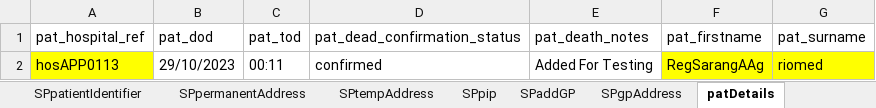
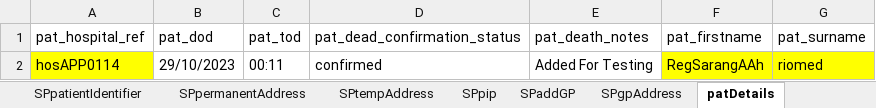
Before and after one commit to manojvyavahare27/DemoServerCellma4ClinicalAuto-, an Excel workbook: ExcelFiles/PatientDomain.xlsx, sheet patDetails, drawn as a sheet; values as stored, in another font and other column widths than the file's, no borders; the diff names each change by its address in the sheet, - before the commit and + after, or states it on an @@ line.

```diff
--- a/ExcelFiles/PatientDomain.xlsx (sheet patDetails)
+++ b/ExcelFiles/PatientDomain.xlsx (sheet patDetails)
-A2 (pat_hospital_ref): hosAPP0113
+A2 (pat_hospital_ref): hosAPP0114
-F2 (pat_firstname): RegSarangAAg
+F2 (pat_firstname): RegSarangAAh
```
Also changed, not shown: sheet patientIdentifier, sheet addPatient, sheet editPatient, ExcelFiles/PharmacyDomain.xlsx, 12 other files.
